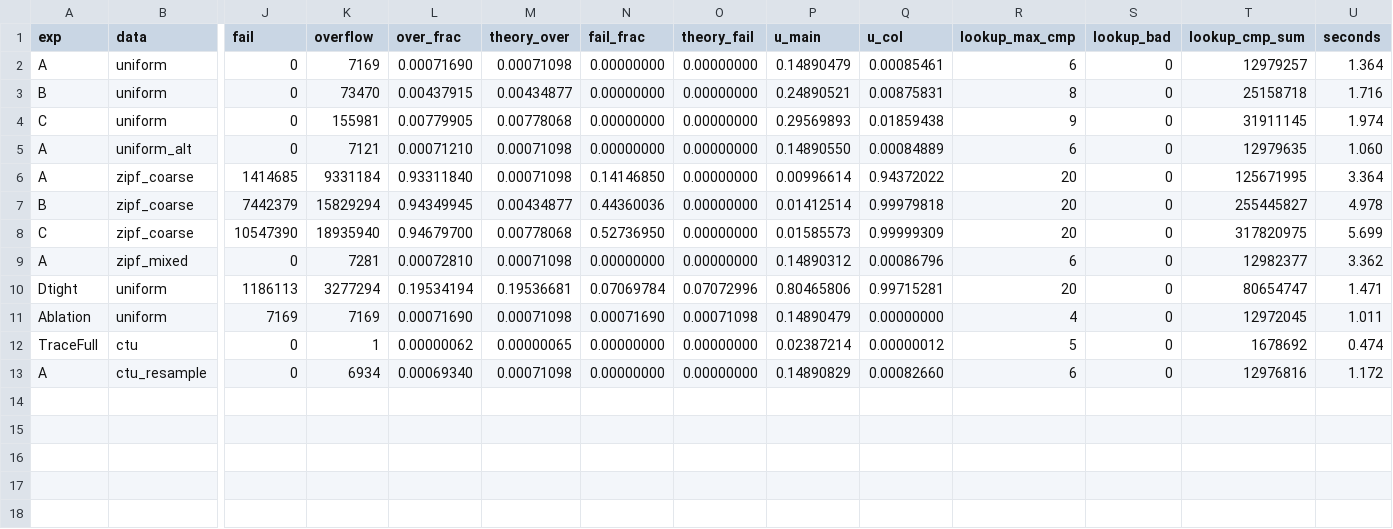
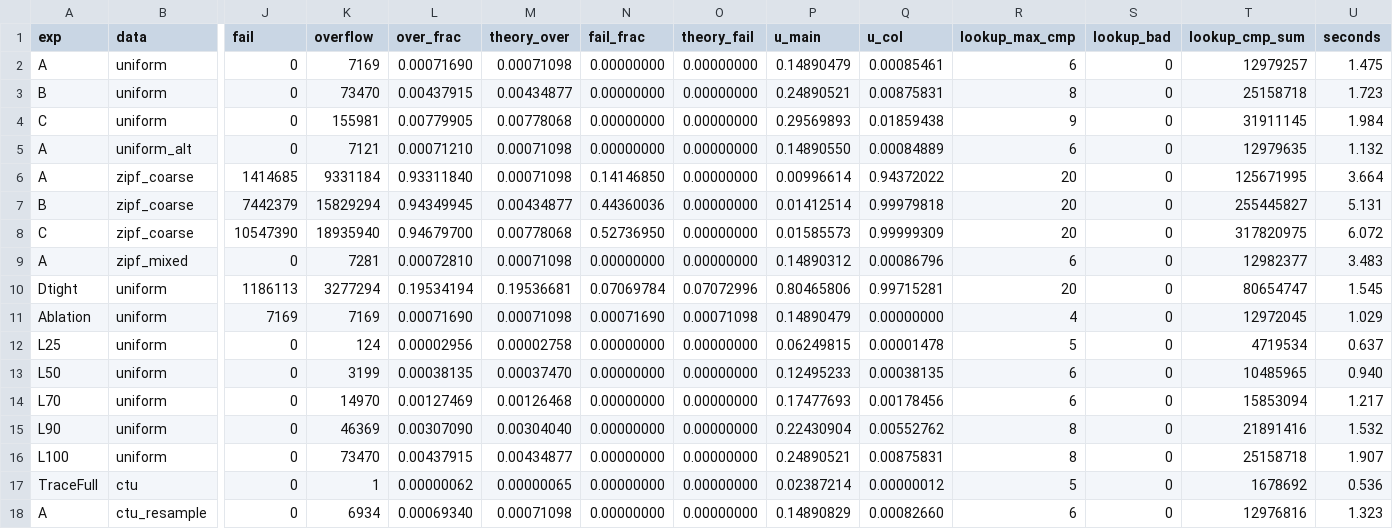
Before and after one commit to zsdaka/linux, a CSV file: mlx5-hws-analysis/sim/out/summary.csv, drawn as a sheet; only a part is shown, gaps mark what is left out; addresses are those after the commit; rows hold the shown columns only; the diff names each change by its address in the sheet, - before the commit and + after, or states it on an @@ line.

```diff
--- a/mlx5-hws-analysis/sim/out/summary.csv
+++ b/mlx5-hws-analysis/sim/out/summary.csv
-U2 (seconds): 1.364
+U2 (seconds): 1.475
-U3 (seconds): 1.716
+U3 (seconds): 1.723
-U4 (seconds): 1.974
+U4 (seconds): 1.984
-U5 (seconds): 1.060
+U5 (seconds): 1.132
-U6 (seconds): 3.364
+U6 (seconds): 3.664
-U7 (seconds): 4.978
+U7 (seconds): 5.131
-U8 (seconds): 5.699
+U8 (seconds): 6.072
-U9 (seconds): 3.362
+U9 (seconds): 3.483
-U10 (seconds): 1.471
+U10 (seconds): 1.545
-U11 (seconds): 1.011
+U11 (seconds): 1.029
+row 12: L25 | uniform | 0 | 124 | 0.00002956 | 0.00002758 | 0.00000000 | 0.00000000 | 0.06249815 | 0.00001478 | 5 | 0 | 4719534 | 0.637
+row 13: L50 | uniform | 0 | 3199 | 0.00038135 | 0.00037470 | 0.00000000 | 0.00000000 | 0.12495233 | 0.00038135 | 6 | 0 | 10485965 | 0.940
+row 14: L70 | uniform | 0 | 14970 | 0.00127469 | 0.00126468 | 0.00000000 | 0.00000000 | 0.17477693 | 0.00178456 | 6 | 0 | 15853094 | 1.217
+row 15: L90 | uniform | 0 | 46369 | 0.00307090 | 0.00304040 | 0.00000000 | 0.00000000 | 0.22430904 | 0.00552762 | 8 | 0 | 21891416 | 1.532
+row 16: L100 | uniform | 0 | 73470 | 0.00437915 | 0.00434877 | 0.00000000 | 0.00000000 | 0.24890521 | 0.00875831 | 8 | 0 | 25158718 | 1.907
-U17 (seconds): 0.474
+U17 (seconds): 0.536
-U18 (seconds): 1.172
+U18 (seconds): 1.323
```
Also changed, not shown: mlx5-hws-analysis/sim/out/hist.csv, 2 other files.
